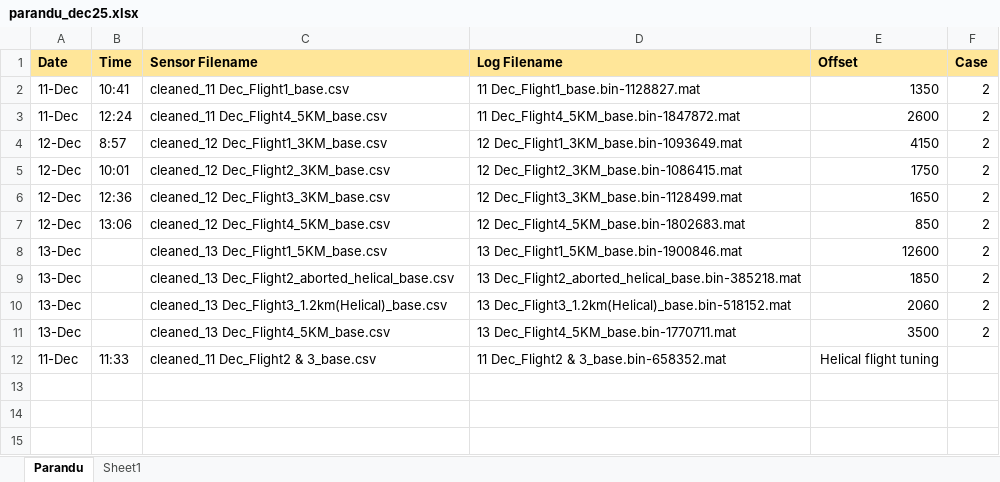
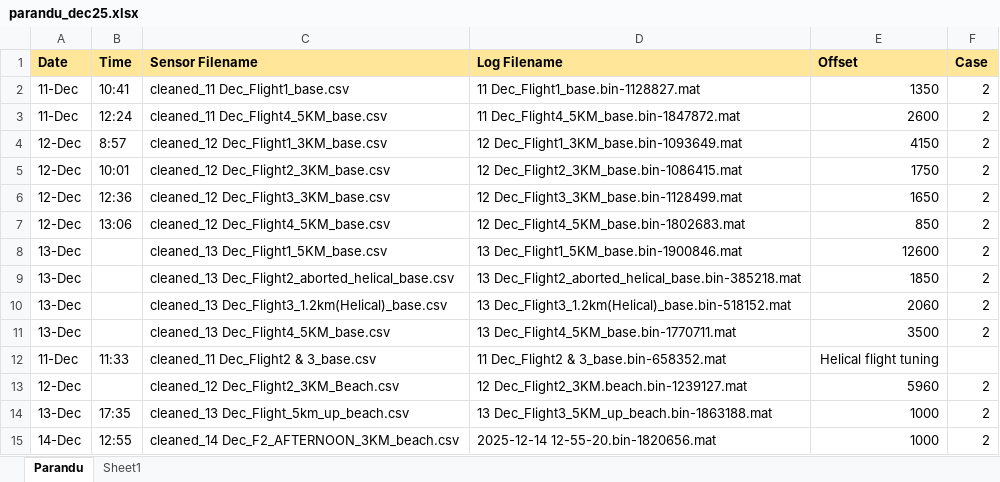
Before and after one commit to mayanklonkar/Fly-By-Data, an Excel workbook: cases/Parandu 2025/parandu_dec25.xlsx, sheet Parandu, drawn as a sheet; values as stored, in another font and other column widths than the file's, no borders; the diff names each change by its address in the sheet, - before the commit and + after, or states it on an @@ line.

Commit message:
Add files via upload

```diff
--- a/cases/Parandu 2025/parandu_dec25.xlsx (sheet Parandu)
+++ b/cases/Parandu 2025/parandu_dec25.xlsx (sheet Parandu)
+row 13: 12-Dec |  | cleaned_12 Dec_Flight2_3KM_Beach.csv | 12 Dec_Flight2_3KM.beach.bin-1239127.mat | 5960 | 2
+row 14: 13-Dec | 17:35 | cleaned_13 Dec_Flight_5km_up_beach.csv | 13 Dec_Flight3_5KM_up_beach.bin-1863188.mat | 1000 | 2
+row 15: 14-Dec | 12:55 | cleaned_14 Dec_F2_AFTERNOON_3KM_beach.csv | 2025-12-14 12-55-20.bin-1820656.mat | 1000 | 2
```
